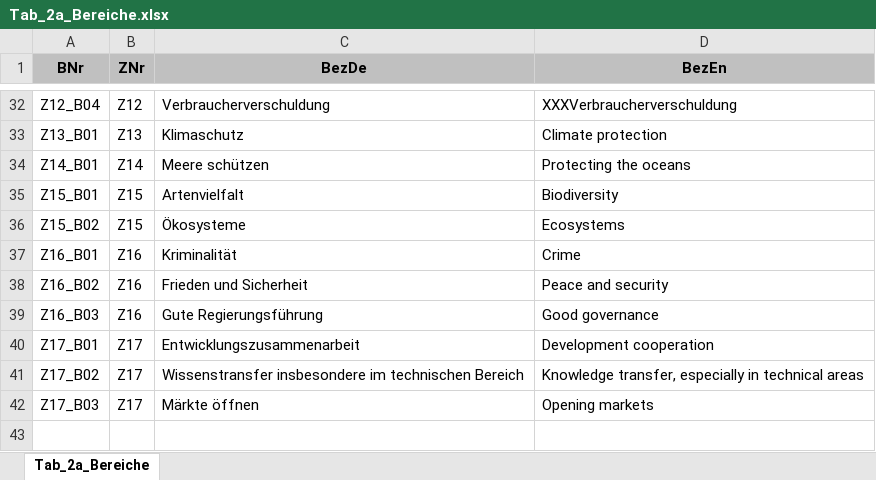
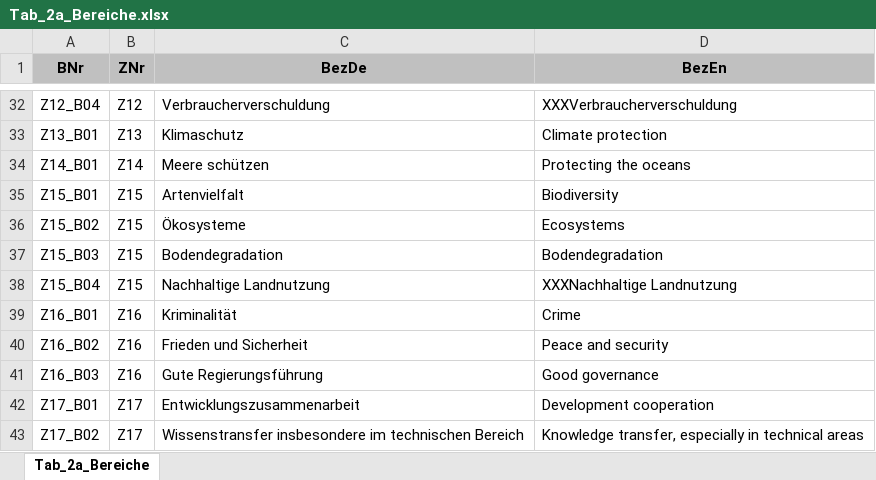
Before and after one commit to DnsUpgradeEnvironment/transfer, an Excel workbook: Tab_2a_Bereiche.xlsx, sheet Tab_2a_Bereiche, drawn as a sheet; only a part is shown, gaps mark what is left out; the shorter side is filled out with more unchanged rows; values as stored, in another font and other column widths than the file's, no borders; the diff names each change by its address in the sheet, - before the commit and + after, or states it on an @@ line.

```diff
--- a/Tab_2a_Bereiche.xlsx (sheet Tab_2a_Bereiche)
+++ b/Tab_2a_Bereiche.xlsx (sheet Tab_2a_Bereiche)
+row 37: Z15_B03 | Z15 | Bodendegradation | Bodendegradation
+row 38: Z15_B04 | Z15 | Nachhaltige Landnutzung | XXXNachhaltige Landnutzung
```
Also changed, not shown: Exp_data.xlsx, Exp_meta.xlsx, 11 other files.
